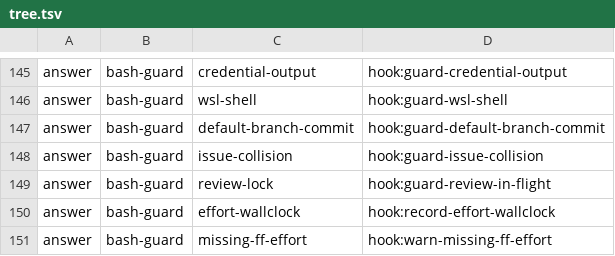
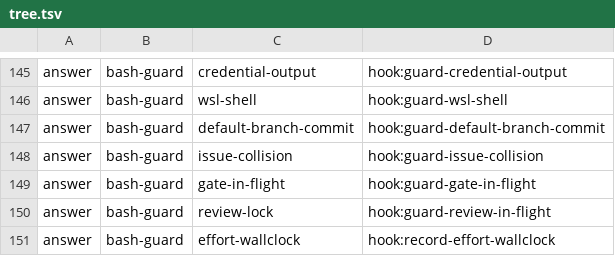
Before and after one commit to feel-flow/ff-dev-toolkit, a TSV file: plugins/ff-dev-toolkit/scripts/decision-tree/tree.tsv, drawn as a sheet; only a part is shown, gaps mark what is left out; the shorter side is filled out with more unchanged rows.

```diff
--- a/plugins/ff-dev-toolkit/scripts/decision-tree/tree.tsv
+++ b/plugins/ff-dev-toolkit/scripts/decision-tree/tree.tsv
@@ -148,2 +148,3 @@ answer	bash-guard	default-branch-commit	hook:guard-default-branch-commit
 answer	bash-guard	issue-collision	hook:guard-issue-collision
+answer	bash-guard	gate-in-flight	hook:guard-gate-in-flight
 answer	bash-guard	review-lock	hook:guard-review-in-flight
```
Also changed, not shown: plugins/ff-dev-toolkit/scripts/lib/l4-declarations.tsv, 43 other files.
